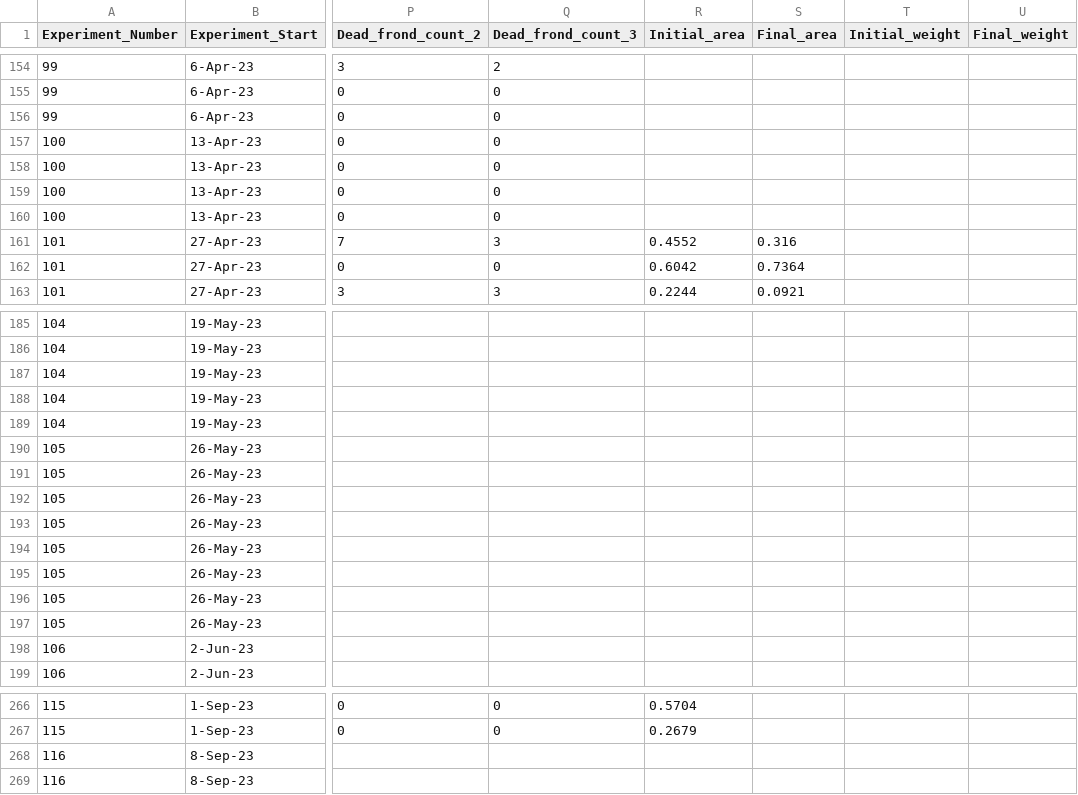
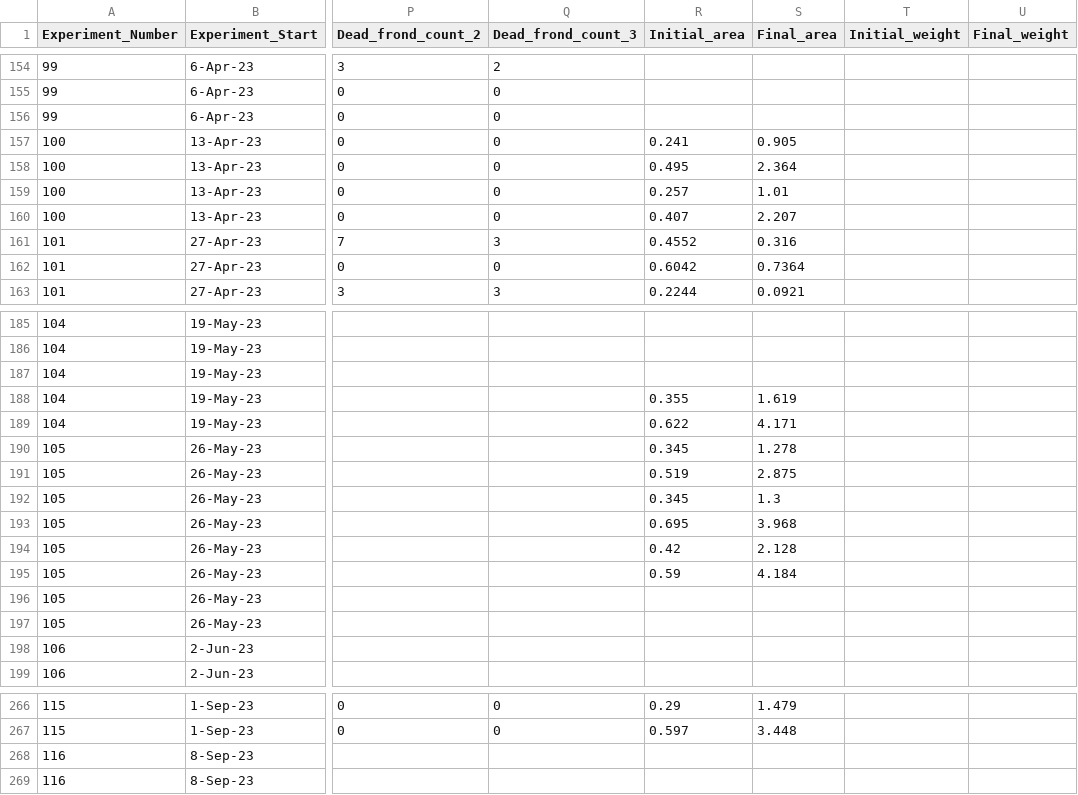
Before and after one commit to Cuddington-Lab/thermal-experiments, a CSV file: dataset_autocorrelation_2022-2023.csv, drawn as a sheet; only a part is shown, gaps mark what is left out; the diff covers the shown part only; the diff names each change by its address in the sheet, - before the commit and + after, or states it on an @@ line.

```diff
--- a/dataset_autocorrelation_2022-2023.csv
+++ b/dataset_autocorrelation_2022-2023.csv
-R157 (Initial_area): (empty)
+R157 (Initial_area): 0.241
-S157 (Final_area): (empty)
+S157 (Final_area): 0.905
-R158 (Initial_area): (empty)
+R158 (Initial_area): 0.495
-S158 (Final_area): (empty)
+S158 (Final_area): 2.364
-R159 (Initial_area): (empty)
+R159 (Initial_area): 0.257
-S159 (Final_area): (empty)
+S159 (Final_area): 1.01
-R160 (Initial_area): (empty)
+R160 (Initial_area): 0.407
-S160 (Final_area): (empty)
+S160 (Final_area): 2.207
-R188 (Initial_area): (empty)
+R188 (Initial_area): 0.355
-S188 (Final_area): (empty)
+S188 (Final_area): 1.619
-R189 (Initial_area): (empty)
+R189 (Initial_area): 0.622
-S189 (Final_area): (empty)
+S189 (Final_area): 4.171
-R190 (Initial_area): (empty)
+R190 (Initial_area): 0.345
-S190 (Final_area): (empty)
+S190 (Final_area): 1.278
-R191 (Initial_area): (empty)
+R191 (Initial_area): 0.519
-S191 (Final_area): (empty)
+S191 (Final_area): 2.875
-R192 (Initial_area): (empty)
+R192 (Initial_area): 0.345
-S192 (Final_area): (empty)
+S192 (Final_area): 1.3
-R193 (Initial_area): (empty)
+R193 (Initial_area): 0.695
-S193 (Final_area): (empty)
+S193 (Final_area): 3.968
-R194 (Initial_area): (empty)
+R194 (Initial_area): 0.42
-S194 (Final_area): (empty)
+S194 (Final_area): 2.128
-R195 (Initial_area): (empty)
+R195 (Initial_area): 0.59
-S195 (Final_area): (empty)
+S195 (Final_area): 4.184
-R266 (Initial_area): 0.5704
+R266 (Initial_area): 0.29
-S266 (Final_area): (empty)
+S266 (Final_area): 1.479
-R267 (Initial_area): 0.2679
+R267 (Initial_area): 0.597
-S267 (Final_area): (empty)
+S267 (Final_area): 3.448
```
Also changed, not shown: 32 edited cells elsewhere in this file.
